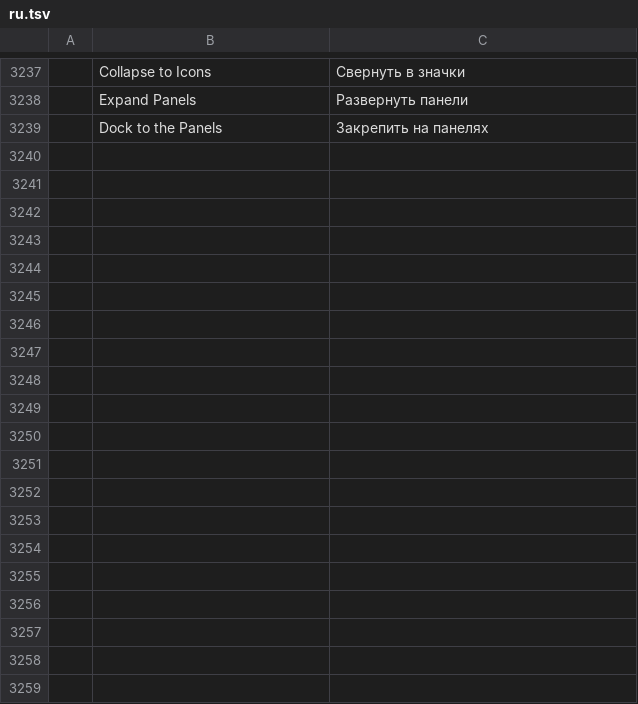
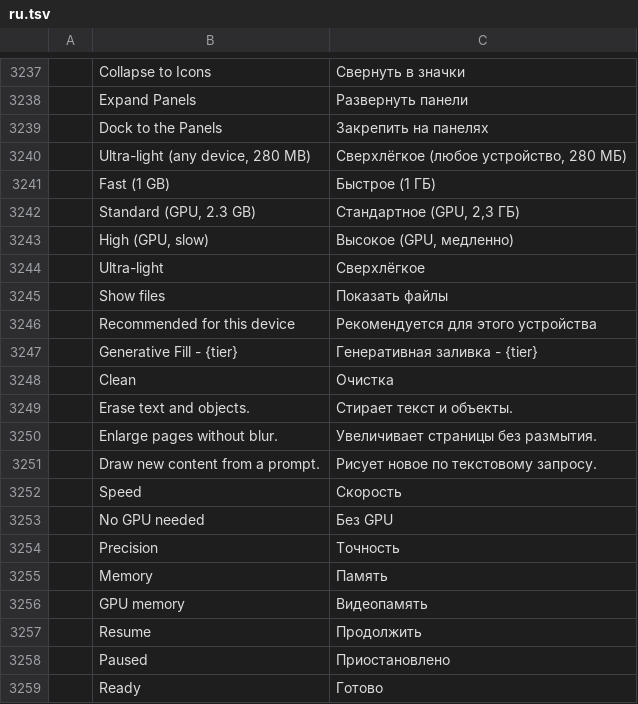
Before and after one commit to ChoqueCastroLD/capishot, a TSV file: crates/ui-egui/src/i18n/ru.tsv, drawn as a sheet; only a part is shown, gaps mark what is left out; the diff covers the shown part only; the diff names each change by its address in the sheet, - before the commit and + after, or states it on an @@ line.

```diff
--- a/crates/ui-egui/src/i18n/ru.tsv
+++ b/crates/ui-egui/src/i18n/ru.tsv
+row 3240:  | Ultra-light (any device, 280 MB) | Сверхлёгкое (любое устройство, 280 МБ)
+row 3241:  | Fast (1 GB) | Быстрое (1 ГБ)
+row 3242:  | Standard (GPU, 2.3 GB) | Стандартное (GPU, 2,3 ГБ)
+row 3243:  | High (GPU, slow) | Высокое (GPU, медленно)
+row 3244:  | Ultra-light | Сверхлёгкое
+row 3245:  | Show files | Показать файлы
+row 3246:  | Recommended for this device | Рекомендуется для этого устройства
+row 3247:  | Generative Fill - {tier} | Генеративная заливка - {tier}
+row 3248:  | Clean | Очистка
+row 3249:  | Erase text and objects. | Стирает текст и объекты.
+row 3250:  | Enlarge pages without blur. | Увеличивает страницы без размытия.
+row 3251:  | Draw new content from a prompt. | Рисует новое по текстовому запросу.
+row 3252:  | Speed | Скорость
+row 3253:  | No GPU needed | Без GPU
+row 3254:  | Precision | Точность
+row 3255:  | Memory | Память
+row 3256:  | GPU memory | Видеопамять
+row 3257:  | Resume | Продолжить
+row 3258:  | Paused | Приостановлено
+row 3259:  | Ready | Готово
```
Also changed, not shown: 11 added rows elsewhere in this file, crates/ui-egui/src/i18n/el.tsv, crates/ui-egui/src/i18n/fr.tsv, 33 other files.
